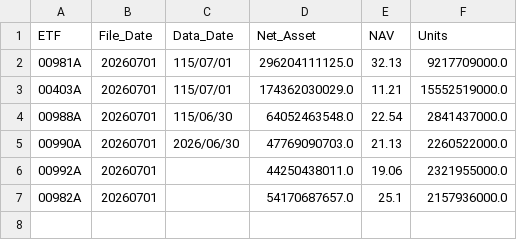
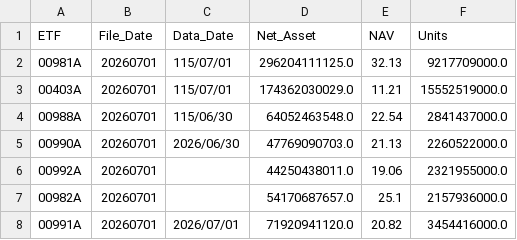
Before and after one commit to hddio5421/invest, a CSV file: history/fund_meta_20260701.csv, drawn as a sheet.

```diff
--- a/history/fund_meta_20260701.csv
+++ b/history/fund_meta_20260701.csv
@@ -7 +7,2 @@
 00982A,20260701,,54170687657.0,25.1,2157936000.0
+00991A,20260701,2026/07/01,71920941120.0,20.82,3454416000.0
```
Also changed, not shown: history/history_20260701.csv, 13 other files.
